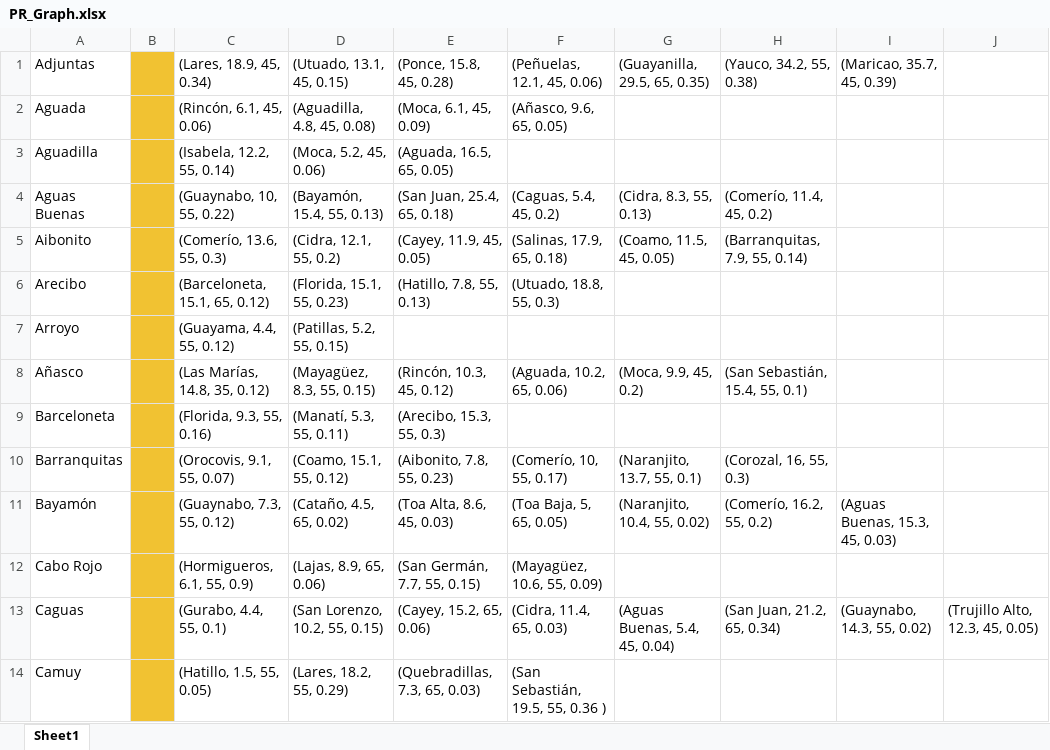
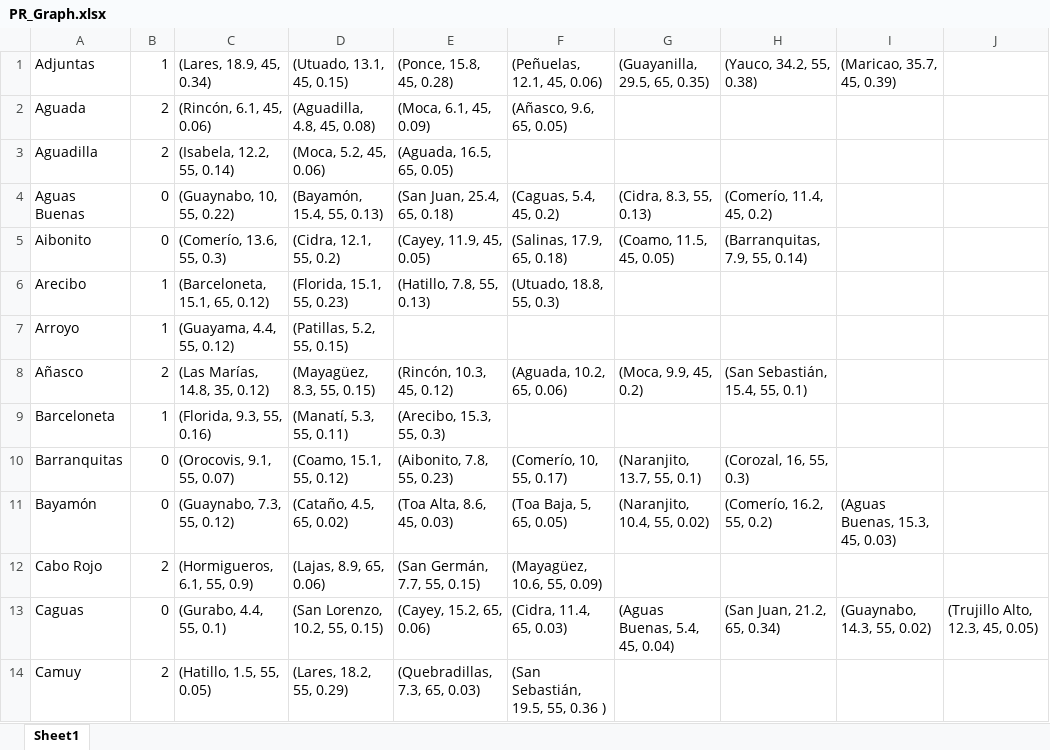
Before and after one commit to pedrorivera40/Torpedo, an Excel workbook: TorpedoBackend/Agent/PR_Graph.xlsx, sheet Sheet1, drawn as a sheet; only a part is shown; values as stored, in another font and other column widths than the file's, no borders; charts and pictures not drawn; the diff covers the shown part only; the diff names each change by its address in the sheet, - before the commit and + after, or states it on an @@ line.

```diff
--- a/TorpedoBackend/Agent/PR_Graph.xlsx (sheet Sheet1)
+++ b/TorpedoBackend/Agent/PR_Graph.xlsx (sheet Sheet1)
-B1: (empty)
+B1: 1
-B1:B14 fill: #F1C232
+B1:B14 fill: none
-B2:B3: (empty)
+B2:B3: 2
-B4:B5: (empty)
+B4:B5: 0
-B6:B7: (empty)
+B6:B7: 1
-B8: (empty)
+B8: 2
-B9: (empty)
+B9: 1
-B10:B11: (empty)
+B10:B11: 0
-B12: (empty)
+B12: 2
-B13: (empty)
+B13: 0
-B14: (empty)
+B14: 2
```
Also changed, not shown: 64 edited cells and cell formats elsewhere in this sheet, charts or pictures, 7 other files.
